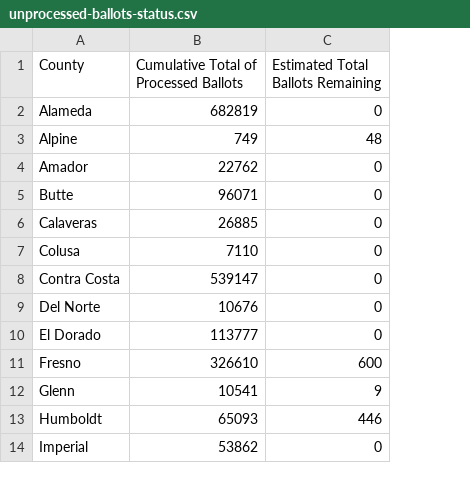
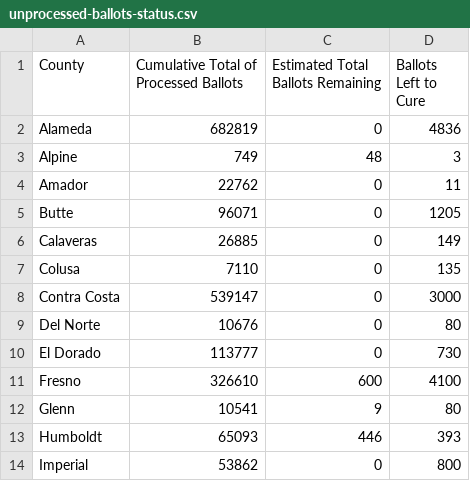
Before and after one commit to jeremiak/ca-sos-unprocessed-ballots-status, a CSV file: unprocessed-ballots-status.csv, drawn as a sheet; only a part is shown; the diff names each change by its address in the sheet, - before the commit and + after, or states it on an @@ line.

```diff
--- a/unprocessed-ballots-status.csv
+++ b/unprocessed-ballots-status.csv
+column D (Ballots Left to Cure), rows 2-14: 4836 | 3 | 11 | 1205 | 149 | 135 | 3000 | 80 | 730 | 4100 | 80 | 393 | 800
```
